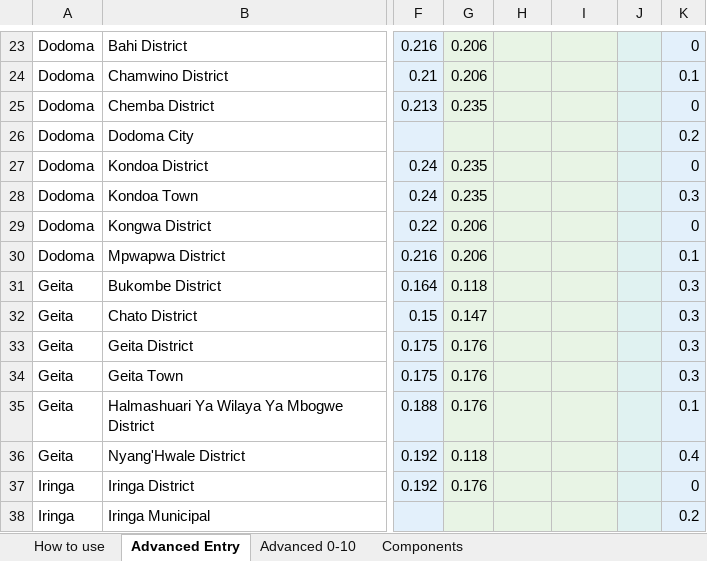
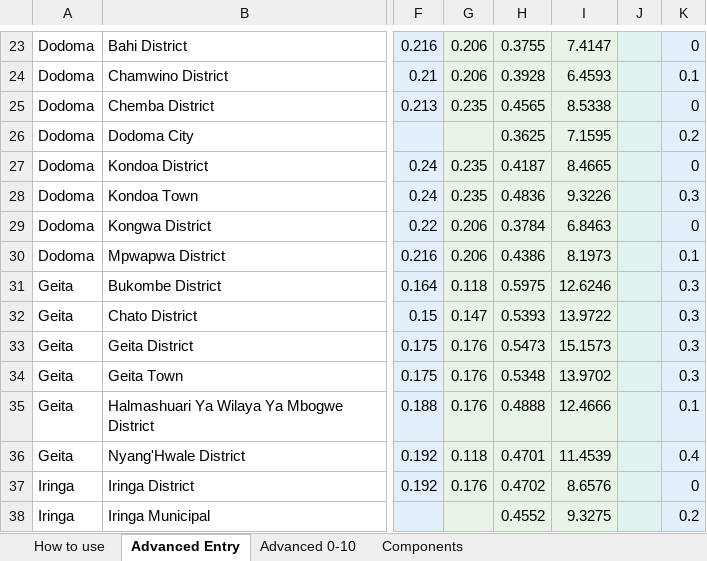
Before and after one commit to masuby/model, an Excel workbook: inform_sheets/INFORM_TZ_Advanced_Benchmark.xlsx, sheet Advanced Entry, drawn as a sheet; only a part is shown, gaps mark what is left out; values as stored, in another font and other column widths than the file's, no borders; the diff covers the shown part only; the diff names each change by its address in the sheet, - before the commit and + after, or states it on an @@ line.

```diff
--- a/inform_sheets/INFORM_TZ_Advanced_Benchmark.xlsx (sheet Advanced Entry)
+++ b/inform_sheets/INFORM_TZ_Advanced_Benchmark.xlsx (sheet Advanced Entry)
-H23: (empty)
+H23: 0.3755
-I23: (empty)
+I23: 7.4147
-H24: (empty)
+H24: 0.3928
-I24: (empty)
+I24: 6.4593
-H25: (empty)
+H25: 0.4565
-I25: (empty)
+I25: 8.5338
-H26: (empty)
+H26: 0.3625
-I26: (empty)
+I26: 7.1595
-H27: (empty)
+H27: 0.4187
-I27: (empty)
+I27: 8.4665
-H28: (empty)
+H28: 0.4836
-I28: (empty)
+I28: 9.3226
-H29: (empty)
+H29: 0.3784
-I29: (empty)
+I29: 6.8463
-H30: (empty)
+H30: 0.4386
-I30: (empty)
+I30: 8.1973
-H31: (empty)
+H31: 0.5975
-I31: (empty)
+I31: 12.6246
-H32: (empty)
+H32: 0.5393
-I32: (empty)
+I32: 13.9722
-H33: (empty)
+H33: 0.5473
-I33: (empty)
+I33: 15.1573
-H34: (empty)
+H34: 0.5348
-I34: (empty)
+I34: 13.9702
-H35: (empty)
+H35: 0.4888
-I35: (empty)
+I35: 12.4666
-H36: (empty)
+H36: 0.4701
-I36: (empty)
+I36: 11.4539
-H37: (empty)
+H37: 0.4702
-I37: (empty)
+I37: 8.6576
-H38: (empty)
+H38: 0.4552
-I38: (empty)
+I38: 9.3275
```
Also changed, not shown: 364 edited cells elsewhere in this sheet, sheet Advanced 0-10, 9 other files.
